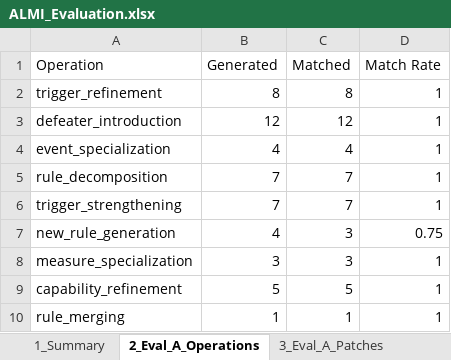
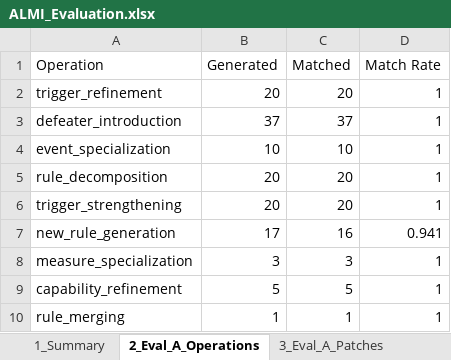
Before and after one commit to LailaMahmoud/SLEEC_PATCH, an Excel workbook: SLEECpatch/app/results/ALMI/ALMI_Evaluation.xlsx, sheet 2_Eval_A_Operations, drawn as a sheet; values as stored, in another font and other column widths than the file's, no borders; the diff names each change by its address in the sheet, - before the commit and + after, or states it on an @@ line.

```diff
--- a/SLEECpatch/app/results/ALMI/ALMI_Evaluation.xlsx (sheet 2_Eval_A_Operations)
+++ b/SLEECpatch/app/results/ALMI/ALMI_Evaluation.xlsx (sheet 2_Eval_A_Operations)
-B2 (Generated): 8
+B2 (Generated): 20
-C2 (Matched): 8
+C2 (Matched): 20
-B3 (Generated): 12
+B3 (Generated): 37
-C3 (Matched): 12
+C3 (Matched): 37
-B4 (Generated): 4
+B4 (Generated): 10
-C4 (Matched): 4
+C4 (Matched): 10
-B5:B6 (Generated): 7
+B5:B6 (Generated): 20
-C5:C6 (Matched): 7
+C5:C6 (Matched): 20
-B7 (Generated): 4
+B7 (Generated): 17
-C7 (Matched): 3
+C7 (Matched): 16
-D7 (Match Rate): 0.75
+D7 (Match Rate): 0.941
```
Also changed, not shown: sheet 3_Eval_A_Patches, sheet 5_Eval_C_Review, sheet 6_Patch_Traceability, sheet 1_Summary, sheet 4_Eval_B_FinalSpec, 17 other files.
